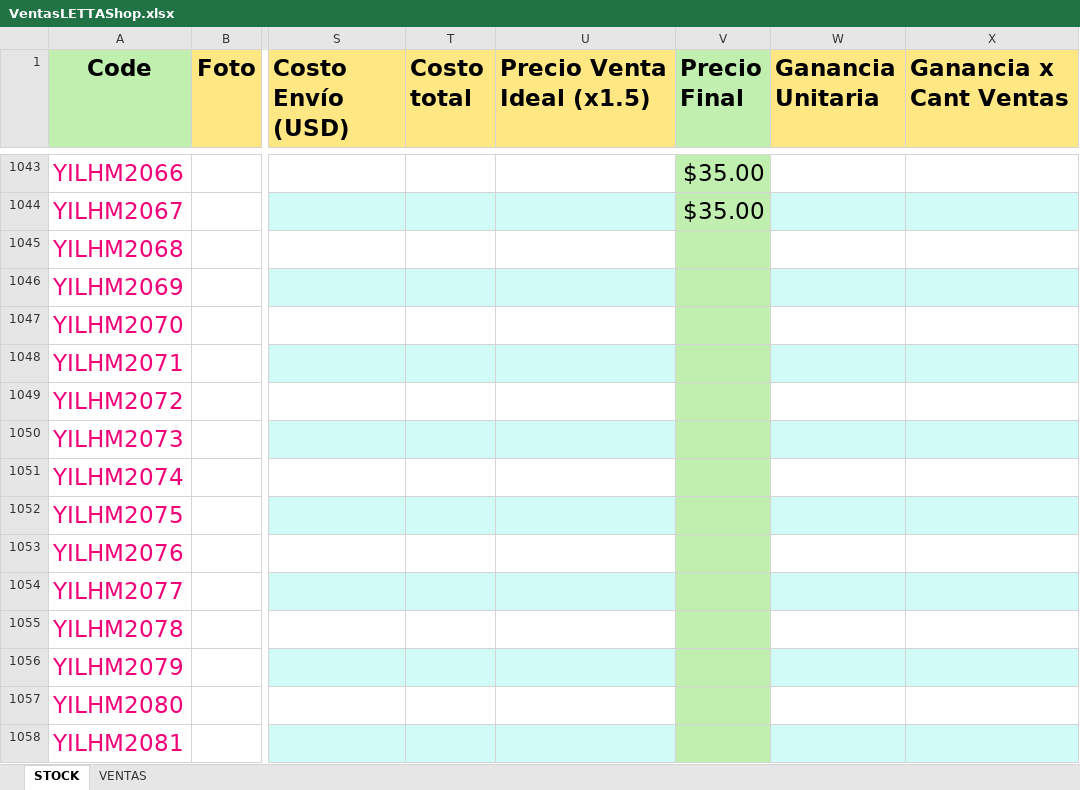
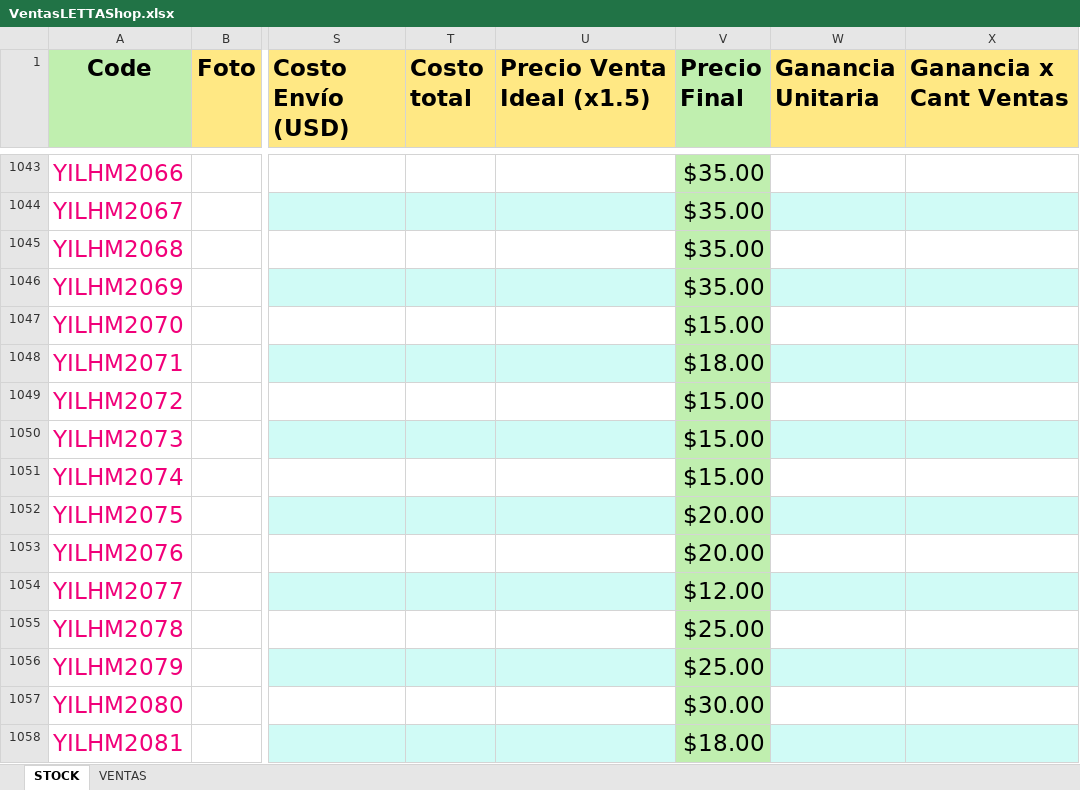
Before and after one commit to uberboutique/ss, an Excel workbook: VentasLETTAShop.xlsx, sheet STOCK, drawn as a sheet; only a part is shown, gaps mark what is left out; values as stored, in another font and other column widths than the file's, no borders; charts and pictures and conditional formats and table styles not drawn; the diff covers the shown part only; the diff names each change by its address in the sheet, - before the commit and + after, or states it on an @@ line.

Commit message:
Actualización cat 14-03-25

```diff
--- a/VentasLETTAShop.xlsx (sheet STOCK)
+++ b/VentasLETTAShop.xlsx (sheet STOCK)
-V1045:V1046 (Precio Final): (empty)
+V1045:V1046 (Precio Final): $35.00
-V1047 (Precio Final): (empty)
+V1047 (Precio Final): $15.00
-V1048 (Precio Final): (empty)
+V1048 (Precio Final): $18.00
-V1049:V1051 (Precio Final): (empty)
+V1049:V1051 (Precio Final): $15.00
-V1052:V1053 (Precio Final): (empty)
+V1052:V1053 (Precio Final): $20.00
-V1054 (Precio Final): (empty)
+V1054 (Precio Final): $12.00
-V1055:V1056 (Precio Final): (empty)
+V1055:V1056 (Precio Final): $25.00
-V1057 (Precio Final): (empty)
+V1057 (Precio Final): $30.00
-V1058 (Precio Final): (empty)
+V1058 (Precio Final): $18.00
```
Also changed, not shown: 184 edited cells elsewhere in this sheet, formulas that keep their value, 2 other files.
